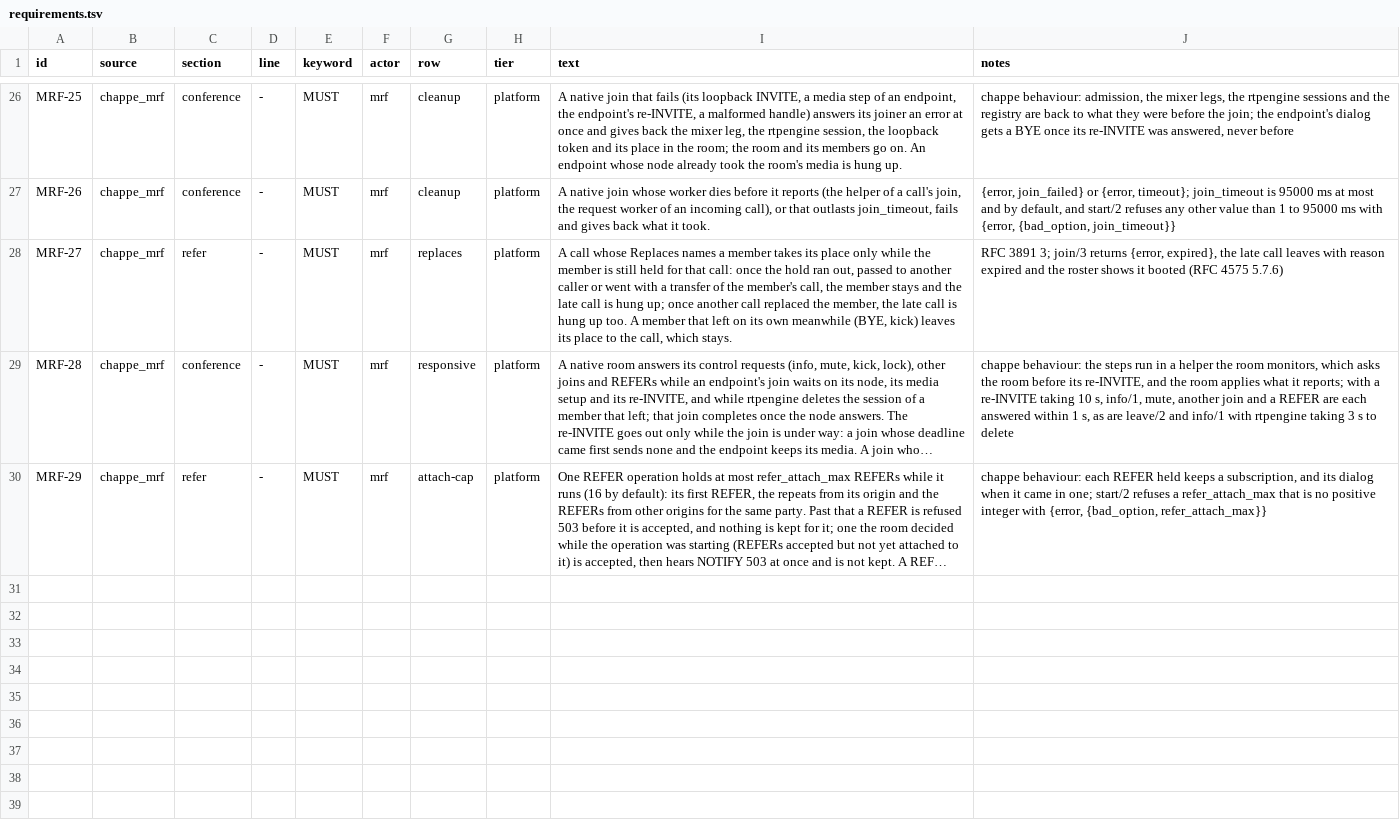
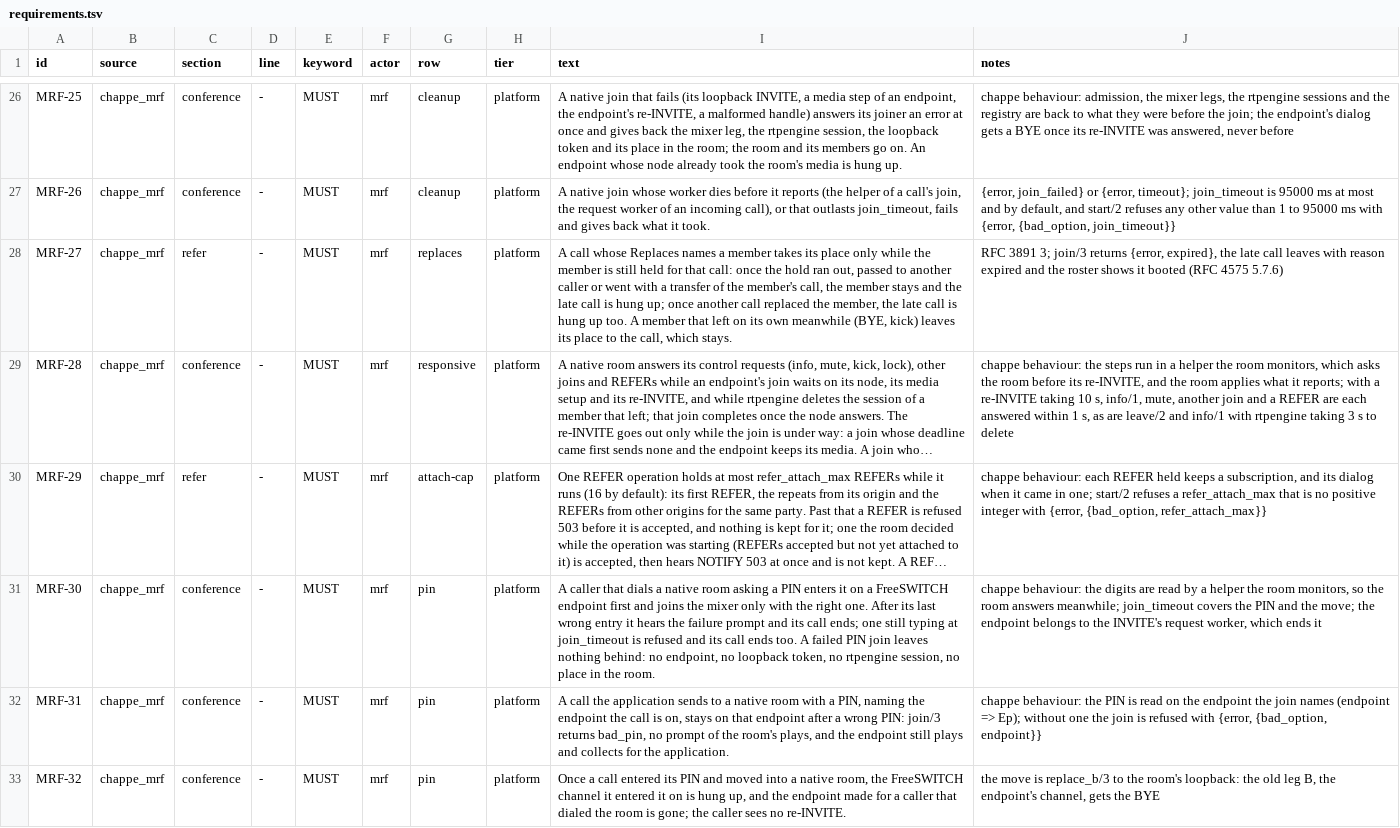
Before and after one commit to benoitc/chappe, a TSV file: apps/chappe_mrf/docs/compliance/requirements.tsv, drawn as a sheet; only a part is shown, gaps mark what is left out; long unchanged cells end in …; the diff names each change by its address in the sheet, - before the commit and + after, or states it on an @@ line.

Commit message:
ask callers for a PIN before a native conference
The caller-side joins of the native backend move to their own module, as the fs backend's are, to keep the backend within the lint's size.

```diff
--- a/apps/chappe_mrf/docs/compliance/requirements.tsv
+++ b/apps/chappe_mrf/docs/compliance/requirements.tsv
+row 31: MRF-30 | chappe_mrf | conference | - | MUST | mrf | pin | platform | A caller that dials a native room asking a PIN enters it on a FreeSWITCH endpoint first and joins the mixer only with the right one. After its last wrong entry it hears the failure prompt and its call ends; one still typing at join_timeout is refused and its call ends too. A failed PIN join leaves nothing behind: no endpoint, no loopback token, no rtpengine session, no place in the room. | chappe behaviour: the digits are read by a helper the room monitors, so the room answers meanwhile; join_timeout covers the PIN and the move; the endpoint belongs to the INVITE's request worker, which ends it
+row 32: MRF-31 | chappe_mrf | conference | - | MUST | mrf | pin | platform | A call the application sends to a native room with a PIN, naming the endpoint the call is on, stays on that endpoint after a wrong PIN: join/3 returns bad_pin, no prompt of the room's plays, and the endpoint still plays and collects for the application. | chappe behaviour: the PIN is read on the endpoint the join names (endpoint => Ep); without one the join is refused with {error, {bad_option, endpoint}}
+row 33: MRF-32 | chappe_mrf | conference | - | MUST | mrf | pin | platform | Once a call entered its PIN and moved into a native room, the FreeSWITCH channel it entered it on is hung up, and the endpoint made for a caller that dialed the room is gone; the caller sees no re-INVITE. | the move is replace_b/3 to the room's loopback: the old leg B, the endpoint's channel, gets the BYE
```
Also changed, not shown: 17 other files.
